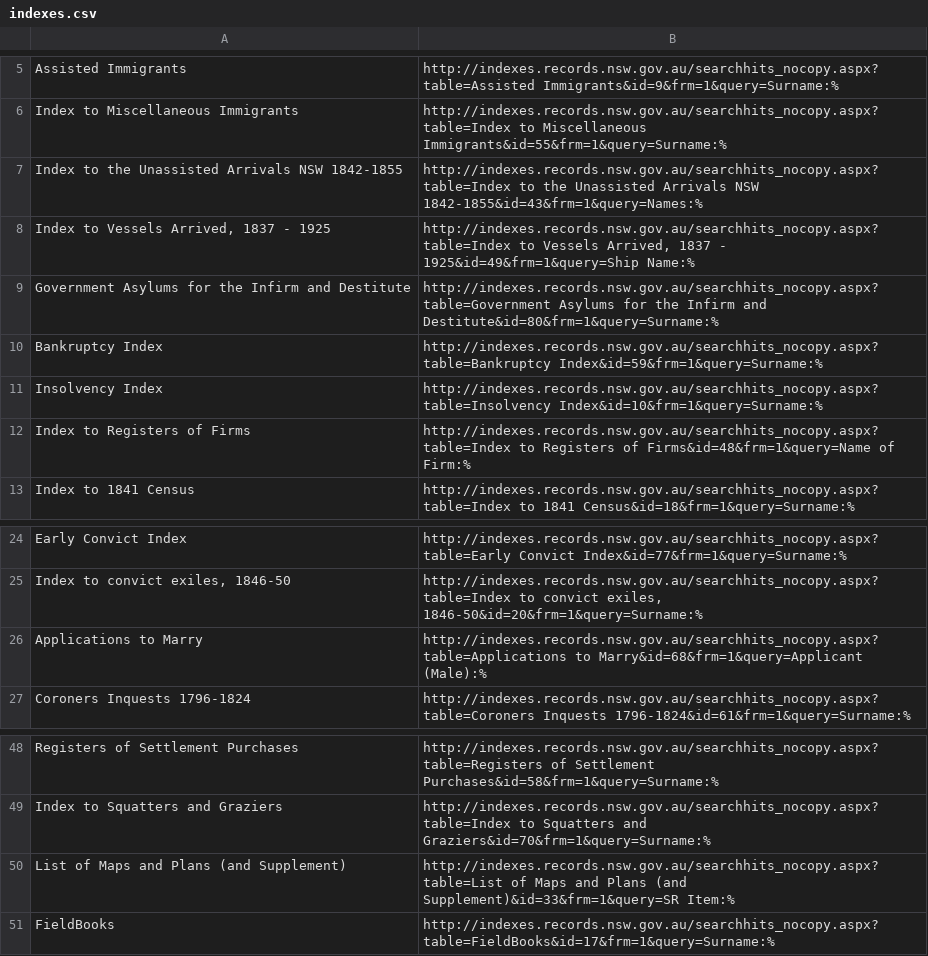
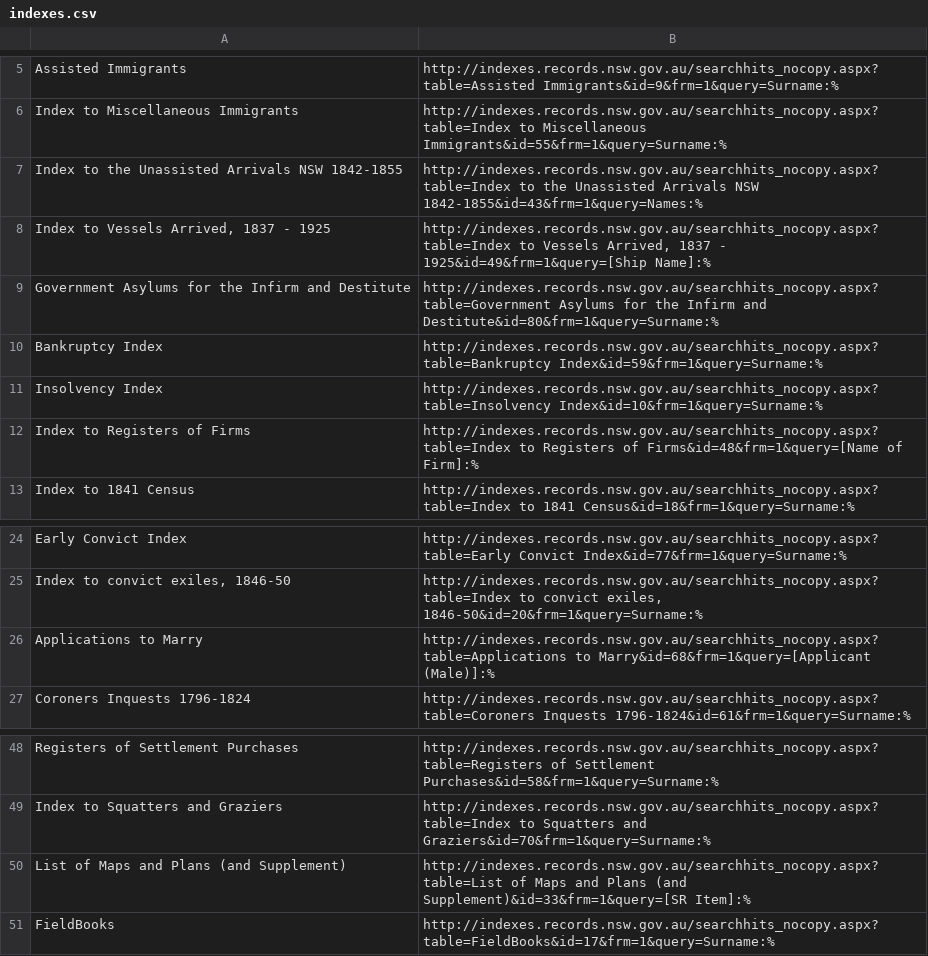
Before and after one commit to wragge/srnsw-indexes, a CSV file: data/indexes.csv, drawn as a sheet; only a part is shown, gaps mark what is left out.

```diff
--- a/data/indexes.csv
+++ b/data/indexes.csv
@@ -7,3 +7,3 @@
 "Index to the Unassisted Arrivals NSW 1842-1855","http://indexes.records.nsw.gov.au/searchhits_nocopy.aspx?table=Index to the Unassisted Arrivals NSW 1842-1855&id=43&frm=1&query=Names:%"
-"Index to Vessels Arrived, 1837 - 1925","http://indexes.records.nsw.gov.au/searchhits_nocopy.aspx?table=Index to Vessels Arrived, 1837 - 1925&id=49&frm=1&query=Ship Name:%"
+"Index to Vessels Arrived, 1837 - 1925","http://indexes.records.nsw.gov.au/searchhits_nocopy.aspx?table=Index to Vessels Arrived, 1837 - 1925&id=49&frm=1&query=[Ship Name]:%"
 "Government Asylums for the Infirm and Destitute","http://indexes.records.nsw.gov.au/searchhits_nocopy.aspx?table=Government Asylums for the Infirm and Destitute&id=80&frm=1&query=Surname:%"
@@ -11,3 +11,3 @@
 "Insolvency Index","http://indexes.records.nsw.gov.au/searchhits_nocopy.aspx?table=Insolvency Index&id=10&frm=1&query=Surname:%"
-"Index to Registers of Firms","http://indexes.records.nsw.gov.au/searchhits_nocopy.aspx?table=Index to Registers of Firms&id=48&frm=1&query=Name of Firm:%"
+"Index to Registers of Firms","http://indexes.records.nsw.gov.au/searchhits_nocopy.aspx?table=Index to Registers of Firms&id=48&frm=1&query=[Name of Firm]:%"
 "Index to 1841 Census","http://indexes.records.nsw.gov.au/searchhits_nocopy.aspx?table=Index to 1841 Census&id=18&frm=1&query=Surname:%"
@@ -25,3 +25,3 @@
 "Index to convict exiles, 1846-50","http://indexes.records.nsw.gov.au/searchhits_nocopy.aspx?table=Index to convict exiles, 1846-50&id=20&frm=1&query=Surname:%"
-"Applications to Marry","http://indexes.records.nsw.gov.au/searchhits_nocopy.aspx?table=Applications to Marry&id=68&frm=1&query=Applicant (Male):%"
+"Applications to Marry","http://indexes.records.nsw.gov.au/searchhits_nocopy.aspx?table=Applications to Marry&id=68&frm=1&query=[Applicant (Male)]:%"
 "Coroners Inquests 1796-1824","http://indexes.records.nsw.gov.au/searchhits_nocopy.aspx?table=Coroners Inquests 1796-1824&id=61&frm=1&query=Surname:%"
@@ -49,3 +49,3 @@
 "Index to Squatters and Graziers","http://indexes.records.nsw.gov.au/searchhits_nocopy.aspx?table=Index to Squatters and Graziers&id=70&frm=1&query=Surname:%"
-"List of Maps and Plans (and Supplement)","http://indexes.records.nsw.gov.au/searchhits_nocopy.aspx?table=List of Maps and Plans (and Supplement)&id=33&frm=1&query=SR Item:%"
+"List of Maps and Plans (and Supplement)","http://indexes.records.nsw.gov.au/searchhits_nocopy.aspx?table=List of Maps and Plans (and Supplement)&id=33&frm=1&query=[SR Item]:%"
 "FieldBooks","http://indexes.records.nsw.gov.au/searchhits_nocopy.aspx?table=FieldBooks&id=17&frm=1&query=Surname:%"
```
Also changed, not shown: 3 other files.
